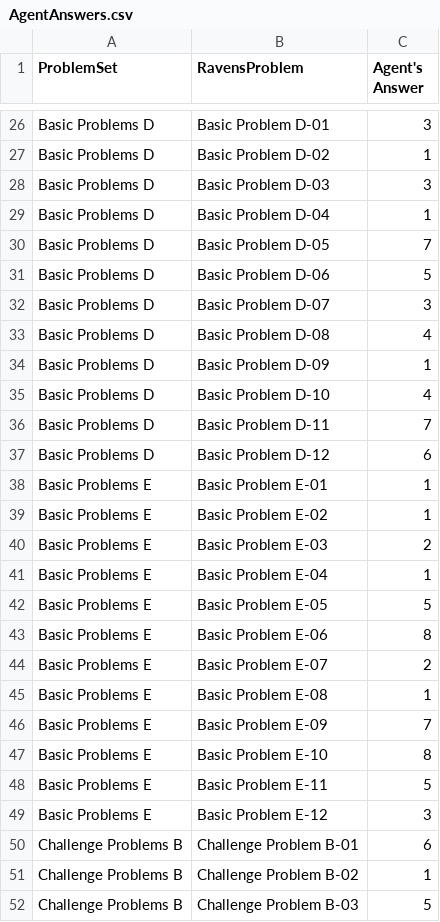
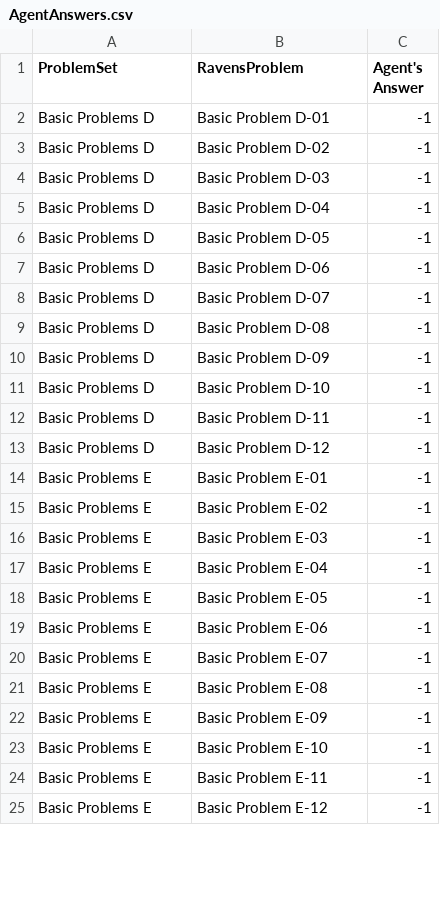
Before and after one commit to johonea4/RPM-Solver, a CSV file: Project-Code-Python/AgentAnswers.csv, drawn as a sheet; only a part is shown, gaps mark what is left out; removed rows and columns are numbered as before the commit, all else as after; the diff covers the shown part only; the diff names each change by its address in the sheet, - before the commit and + after, or states it on an @@ line.

Commit message:
Completed Mixture Model additions. Next step is to fill out the data in a structured sense

```diff
--- a/Project-Code-Python/AgentAnswers.csv
+++ b/Project-Code-Python/AgentAnswers.csv
-C2 (Agent's Answer): 3
+C2 (Agent's Answer): -1
-C3 (Agent's Answer): 1
+C3 (Agent's Answer): -1
-C4 (Agent's Answer): 3
+C4 (Agent's Answer): -1
-C5 (Agent's Answer): 1
+C5 (Agent's Answer): -1
-C6 (Agent's Answer): 7
+C6 (Agent's Answer): -1
-C7 (Agent's Answer): 5
+C7 (Agent's Answer): -1
-C8 (Agent's Answer): 3
+C8 (Agent's Answer): -1
-C9 (Agent's Answer): 4
+C9 (Agent's Answer): -1
-C10 (Agent's Answer): 1
+C10 (Agent's Answer): -1
-C11 (Agent's Answer): 4
+C11 (Agent's Answer): -1
-C12 (Agent's Answer): 7
+C12 (Agent's Answer): -1
-C13 (Agent's Answer): 6
+C13 (Agent's Answer): -1
-C14:C15 (Agent's Answer): 1
+C14:C15 (Agent's Answer): -1
-C16 (Agent's Answer): 2
+C16 (Agent's Answer): -1
-C17 (Agent's Answer): 1
+C17 (Agent's Answer): -1
-C18 (Agent's Answer): 5
+C18 (Agent's Answer): -1
-C19 (Agent's Answer): 8
+C19 (Agent's Answer): -1
-C20 (Agent's Answer): 2
+C20 (Agent's Answer): -1
-C21 (Agent's Answer): 1
+C21 (Agent's Answer): -1
-C22 (Agent's Answer): 7
+C22 (Agent's Answer): -1
-C23 (Agent's Answer): 8
+C23 (Agent's Answer): -1
-C24 (Agent's Answer): 5
+C24 (Agent's Answer): -1
-C25 (Agent's Answer): 3
+C25 (Agent's Answer): -1
-row 50: Challenge Problems B | Challenge Problem B-01 | 6
-row 51: Challenge Problems B | Challenge Problem B-02 | 1
-row 52: Challenge Problems B | Challenge Problem B-03 | 5
```
Also changed, not shown: 5 added rows and 45 removed rows elsewhere in this file, Project-Code-Python/ProblemResults.csv, 12 other files.
